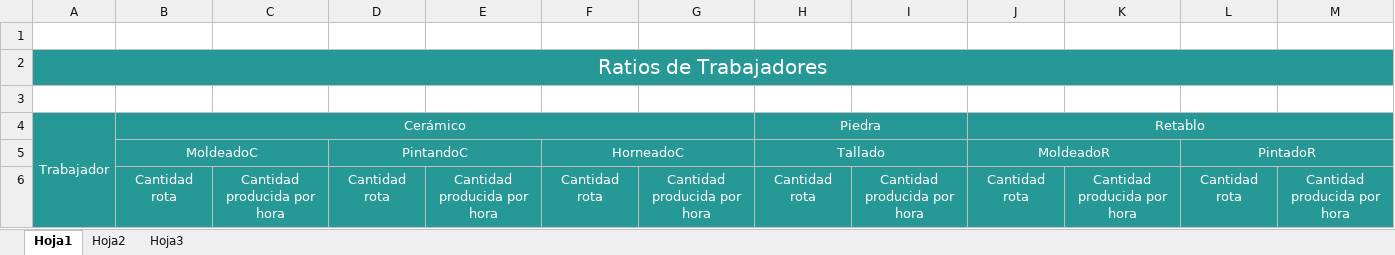
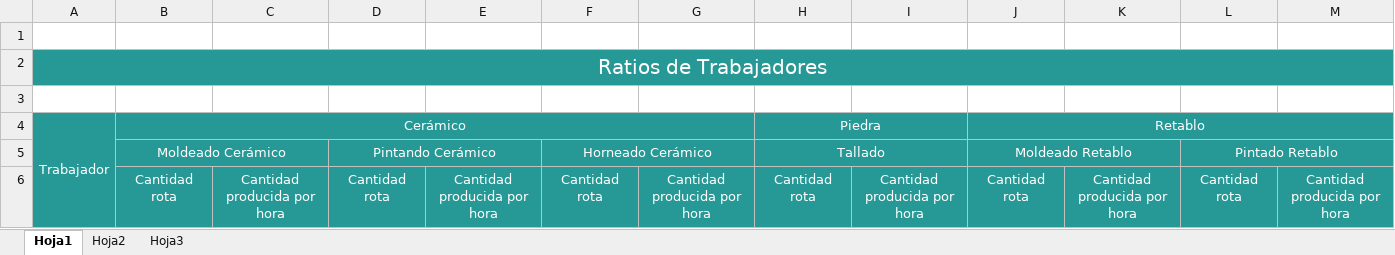
Before and after one commit to andresleonm/Desarrollo-de-Programas-1, an Excel workbook: IncaArt/IncaArt/Resources/Excel/new_ratios.xlsx, sheet Hoja1, drawn as a sheet; values as stored, in another font and other column widths than the file's, no borders; removed rows and columns are numbered as before the commit, all else as after; the diff names each change by its address in the sheet, - before the commit and + after, or states it on an @@ line.

Commit message:
ratio template: change label workerstation name

```diff
--- a/IncaArt/IncaArt/Resources/Excel/new_ratios.xlsx (sheet Hoja1)
+++ b/IncaArt/IncaArt/Resources/Excel/new_ratios.xlsx (sheet Hoja1)
-row 5:  | MoldeadoC |  | PintandoC |  | HorneadoC |  | Tallado |  | MoldeadoR |  | PintadoR
+row 5:  | Moldeado Cerámico |  | Pintando Cerámico |  | Horneado Cerámico |  | Tallado |  | Moldeado Retablo |  | Pintado Retablo
```
